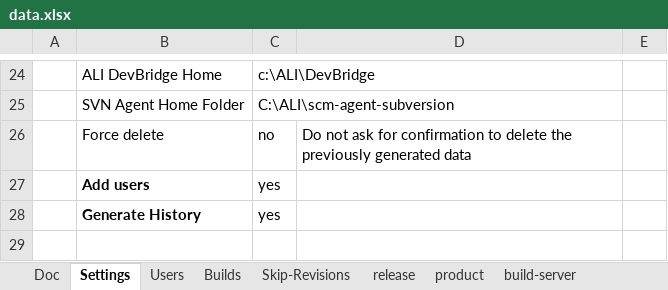
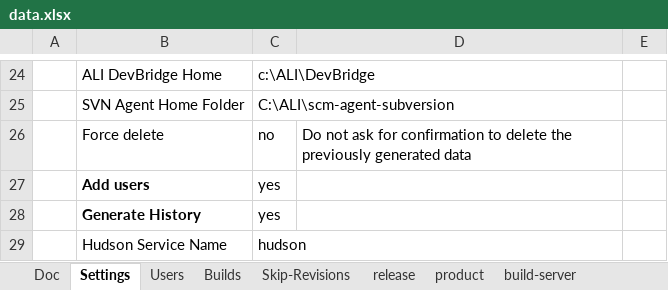
Before and after one commit to pe-pan/agm-data-generator, an Excel workbook: src/main/resources/data.xlsx, sheet Settings, drawn as a sheet; only a part is shown, gaps mark what is left out; values as stored, in another font and other column widths than the file's, no borders; the diff names each change by its address in the sheet, - before the commit and + after, or states it on an @@ line.

Commit message:
REQ: Hudson service name can be set in settings now (support for Jenkins)

```diff
--- a/src/main/resources/data.xlsx (sheet Settings)
+++ b/src/main/resources/data.xlsx (sheet Settings)
+row 29:  | Hudson Service Name | hudson
```
Also changed, not shown: 2 other files.
